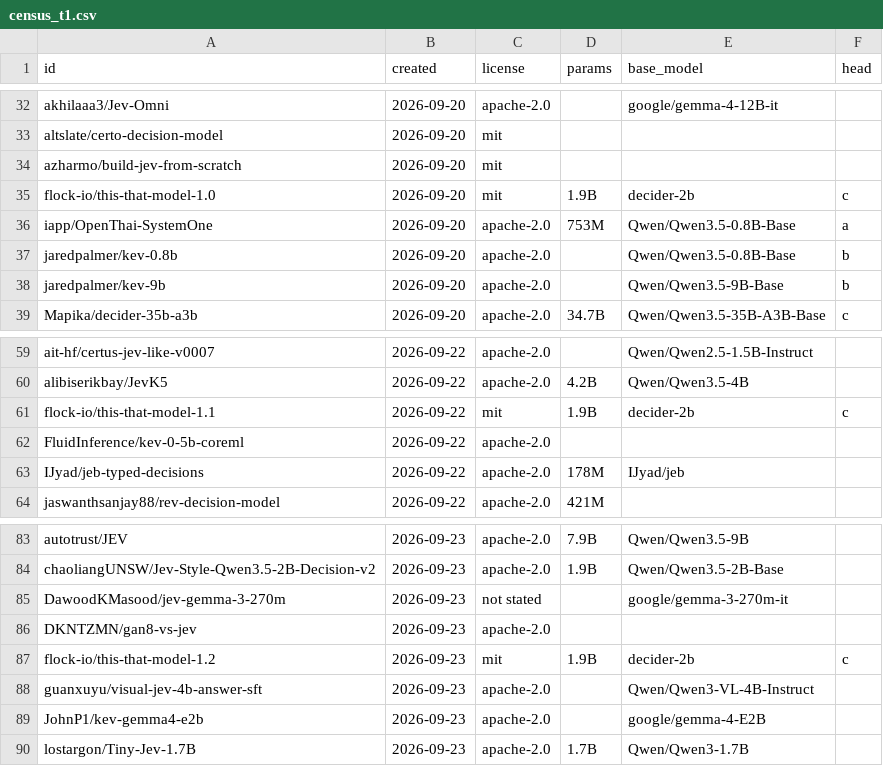
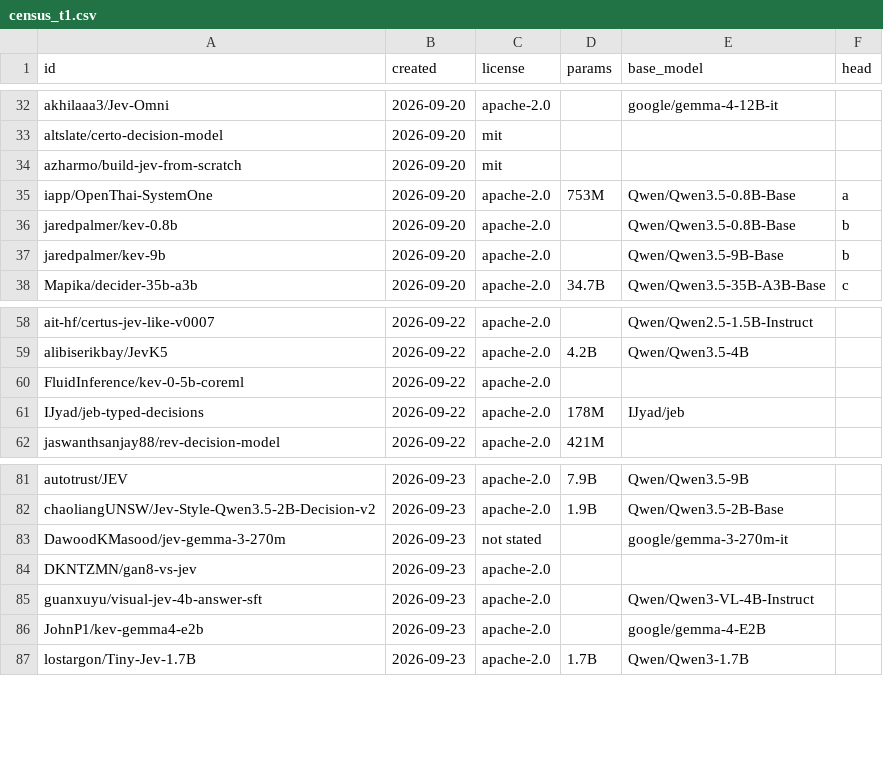
Before and after one commit to pozapas/awesome-system-one-models, a CSV file: data/census_t1.csv, drawn as a sheet; only a part is shown, gaps mark what is left out; the diff names each change by its address in the sheet, - before the commit and + after, or states it on an @@ line.

Commit message:
Update survey title and status, R3 wording and the census after reclassifying this-that

```diff
--- a/data/census_t1.csv
+++ b/data/census_t1.csv
-row 35: flock-io/this-that-model-1.0 | 2026-09-20 | mit | 1.9B | decider-2b | c
-row 61: flock-io/this-that-model-1.1 | 2026-09-22 | mit | 1.9B | decider-2b | c
-row 87: flock-io/this-that-model-1.2 | 2026-09-23 | mit | 1.9B | decider-2b | c
```
Also changed, not shown: data/census_counts.csv, data/derivative_parents.csv, 4 other files.
